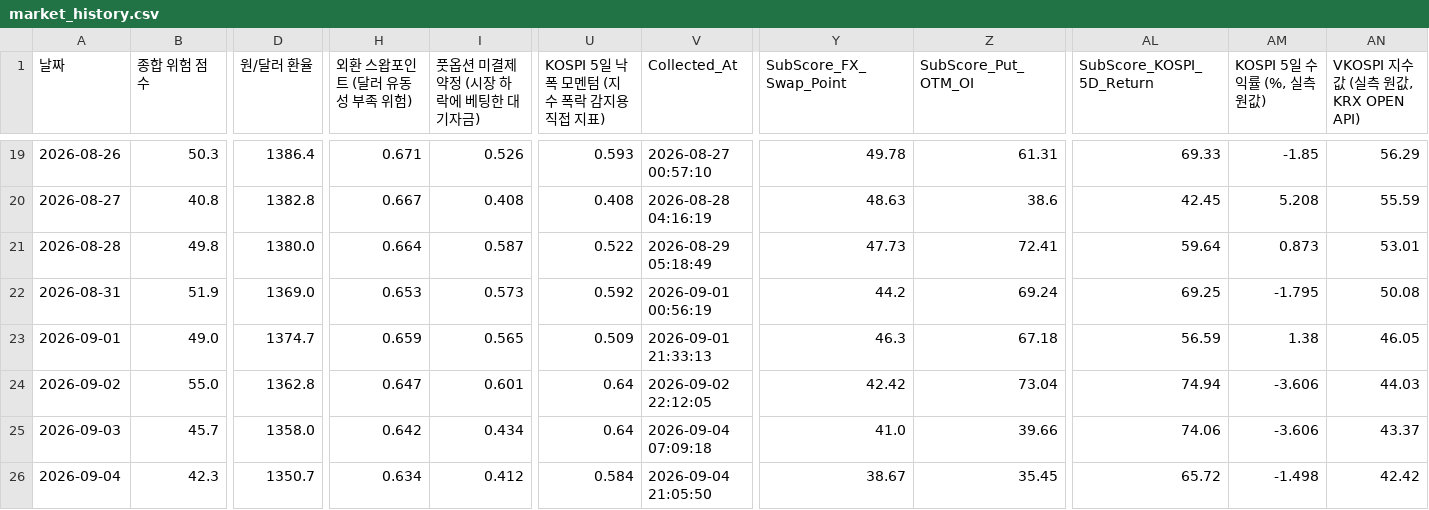
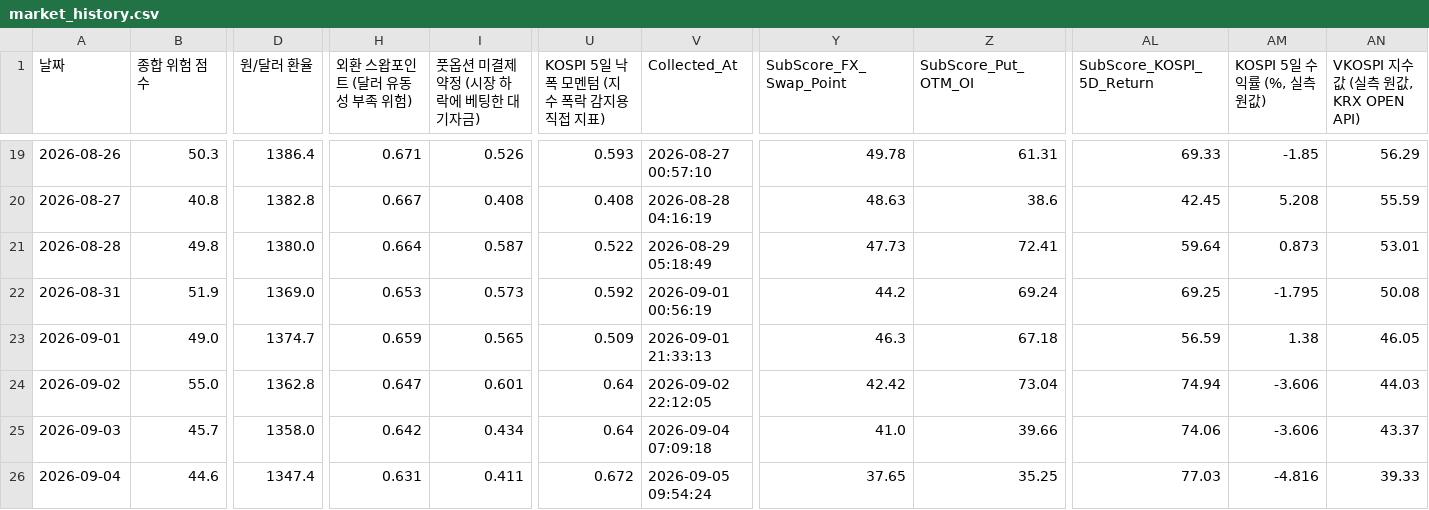
Before and after one commit to moonbear135/visible-hand-dashboard, a CSV file: market_history.csv, drawn as a sheet; only a part is shown, gaps mark what is left out; the diff covers the shown part only; the diff names each change by its address in the sheet, - before the commit and + after, or states it on an @@ line.

```diff
--- a/market_history.csv
+++ b/market_history.csv
-B26 (종합 위험 점수): 42.3
+B26 (종합 위험 점수): 44.6
-D26 (원/달러 환율): 1350.7
+D26 (원/달러 환율): 1347.4
-H26 (외환 스왑포인트 (달러 유동성 부족 위험)): 0.634
+H26 (외환 스왑포인트 (달러 유동성 부족 위험)): 0.631
-I26 (풋옵션 미결제약정 (시장 하락에 베팅한 대기자금)): 0.412
+I26 (풋옵션 미결제약정 (시장 하락에 베팅한 대기자금)): 0.411
-U26: 0.584
+U26: 0.672
-V26 (Collected_At): 2026-09-04 21:05:50
+V26 (Collected_At): 2026-09-05 09:54:24
-Y26 (SubScore_FX_Swap_Point): 38.67
+Y26 (SubScore_FX_Swap_Point): 37.65
-Z26 (SubScore_Put_OTM_OI): 35.45
+Z26 (SubScore_Put_OTM_OI): 35.25
-AL26 (SubScore_KOSPI_5D_Return): 65.72
+AL26 (SubScore_KOSPI_5D_Return): 77.03
-AM26 (KOSPI 5일 수익률 (%, 실측 원값)): -1.498
+AM26 (KOSPI 5일 수익률 (%, 실측 원값)): -4.816
-AN26 (VKOSPI 지수값 (실측 원값, KRX OPEN API)): 42.42
+AN26 (VKOSPI 지수값 (실측 원값, KRX OPEN API)): 39.33
```
Also changed, not shown: 3 edited cells elsewhere in this file, 7 other files.
